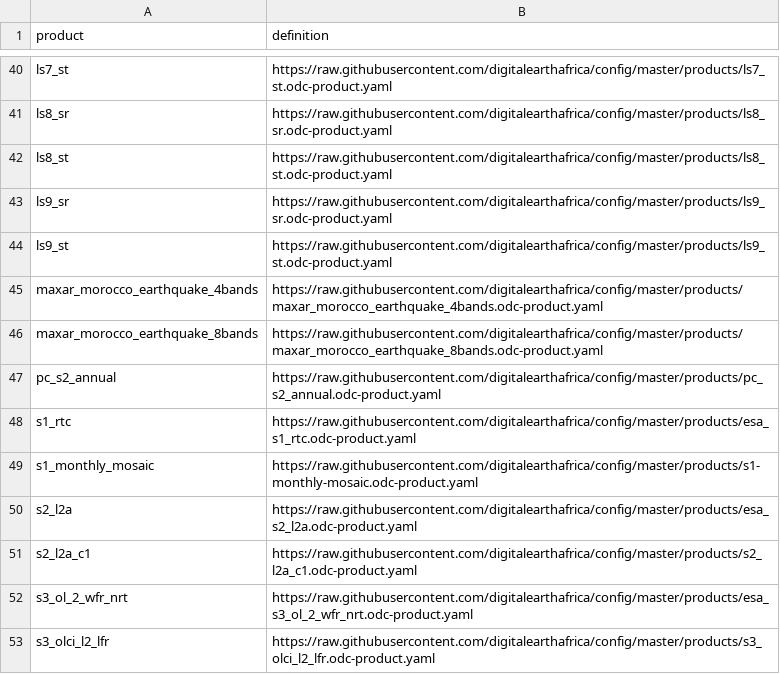
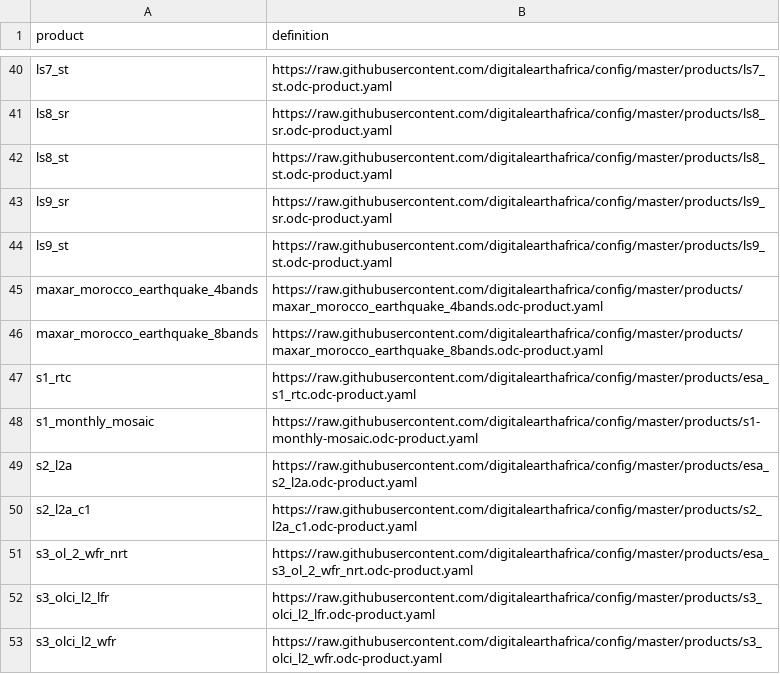
Before and after one commit to digitalearthafrica/config, a CSV file: dev/products_dev.csv, drawn as a sheet; only a part is shown, gaps mark what is left out; the shorter side is filled out with more unchanged rows.

Commit message:
Delete pc_s2_annual

```diff
--- a/dev/products_dev.csv
+++ b/dev/products_dev.csv
@@ -46,3 +46,2 @@ maxar_morocco_earthquake_4bands,https://raw.githubusercontent.com/digitalearthaf
 maxar_morocco_earthquake_8bands,https://raw.githubusercontent.com/digitalearthafrica/config/master/products/maxar_morocco_earthquake_8bands.odc-product.yaml
-pc_s2_annual,https://raw.githubusercontent.com/digitalearthafrica/config/master/products/pc_s2_annual.odc-product.yaml
 s1_rtc,https://raw.githubusercontent.com/digitalearthafrica/config/master/products/esa_s1_rtc.odc-product.yaml
```
Also changed, not shown: prod/products_prod.csv.
